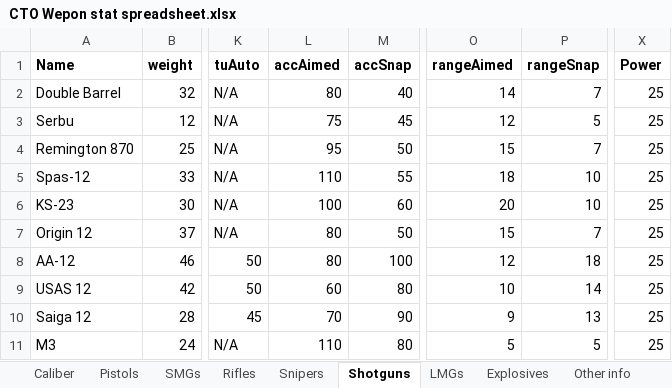
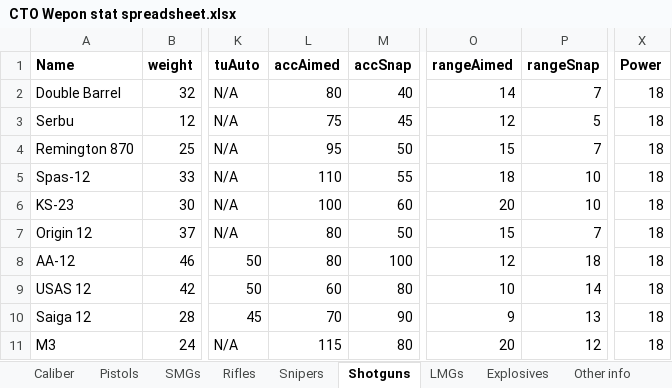
Before and after one commit to Inventorum-Development-Team/IDT_Counter_Terrorist_Operations, an Excel workbook: CTO Wepon stat spreadsheet.xlsx, sheet Shotguns, drawn as a sheet; only a part is shown, gaps mark what is left out; values as stored, in another font and other column widths than the file's, no borders; table styles not drawn; the diff names each change by its address in the sheet, - before the commit and + after, or states it on an @@ line.

Commit message:
Bugfixes, balance changes, research changes
Balance:
M3 now has more aimed accuracy, and significantly increased range.
Buckshot damage 25->18.
Operators now cost 100k on veteran and below.
LMG Movement inaccuracy system added, Including ufopaedia article explaining system
Research:
GL acquisition no longer blocked by AT acquisition.
Separated breaching tool acquisitions, no longer mutually exclusive, Hammer at equipment acquisition, Serbu at military acquisition, C4 after High explosives.
Misc:
Changed Raider sprite to display armor.
Fixed OFFICE02 staircase being blocked.
Fixed spawn rates of office varients.
Updated draw.io file.
Updated changelog.

```diff
--- a/CTO Wepon stat spreadsheet.xlsx (sheet Shotguns)
+++ b/CTO Wepon stat spreadsheet.xlsx (sheet Shotguns)
-X2:X11 (Power): 25
+X2:X11 (Power): 18
-L11 (accAimed): 110
+L11 (accAimed): 115
-O11 (rangeAimed): 5
+O11 (rangeAimed): 20
-P11 (rangeSnap): 5
+P11 (rangeSnap): 12
```
Also changed, not shown: sheet LMGs, sheet Caliber, 20 other files.
